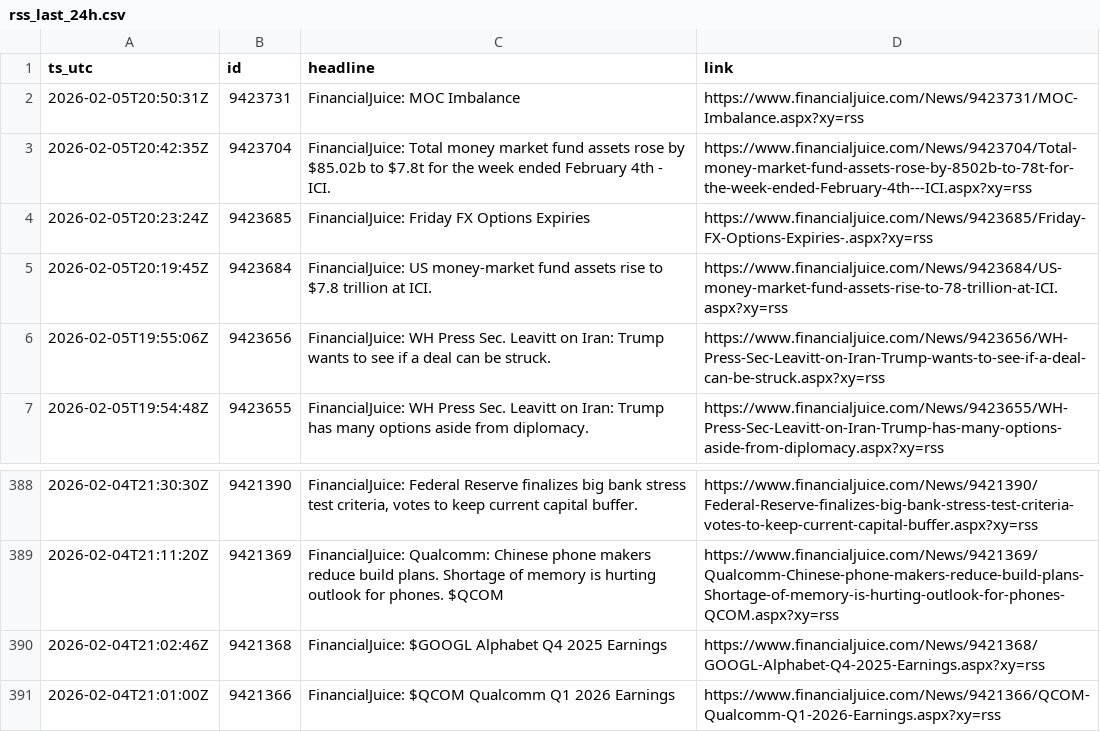
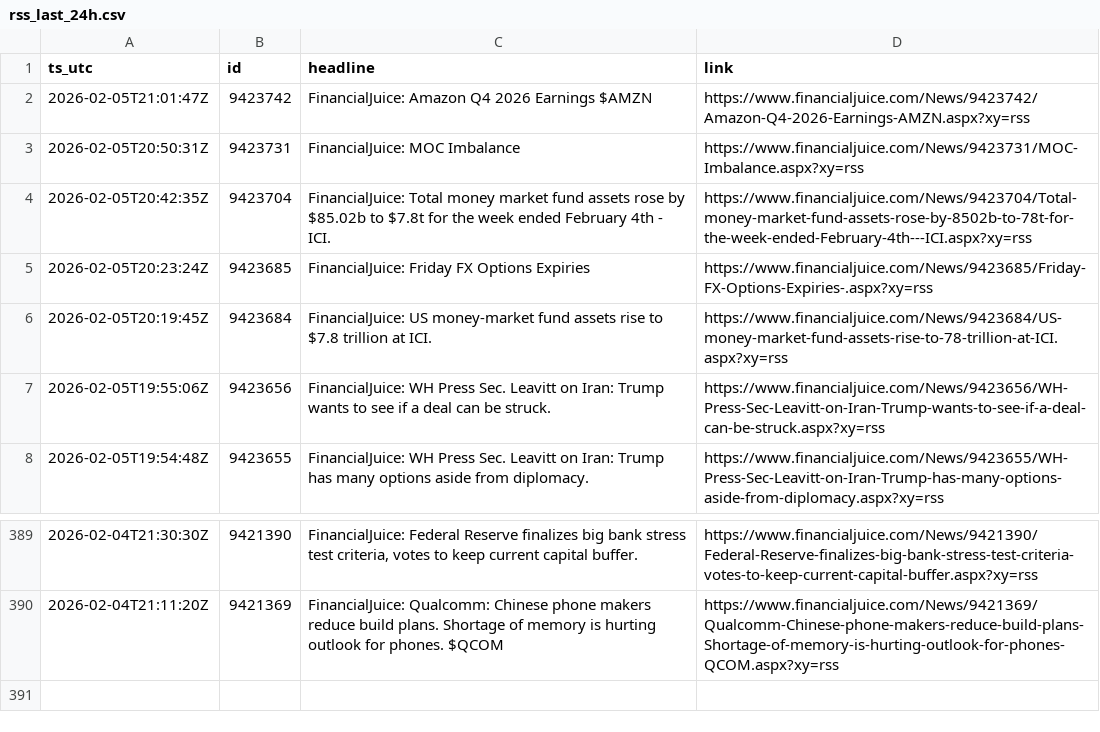
Before and after one commit to QaSH-data/econ-data, a CSV file: data/news/rss/rss_last_24h.csv, drawn as a sheet; only a part is shown, gaps mark what is left out; removed rows and columns are numbered as before the commit, all else as after; the diff names each change by its address in the sheet, - before the commit and + after, or states it on an @@ line.

Commit message:
auto: update data 2026-02-05T13:10:02

```diff
--- a/data/news/rss/rss_last_24h.csv
+++ b/data/news/rss/rss_last_24h.csv
+row 2: 2026-02-05T21:01:47Z | 9423742 | FinancialJuice: Amazon Q4 2026 Earnings $AMZN | https://www.financialjuice.com/News/9423742/Amazon-Q4-2026-Earnings-AMZN.aspx?xy=rss
-row 390: 2026-02-04T21:02:46Z | 9421368 | FinancialJuice: $GOOGL Alphabet Q4 2025 Earnings | https://www.financialjuice.com/News/9421368/GOOGL-Alphabet-Q4-2025-Earnings.aspx?xy=rss
-row 391: 2026-02-04T21:01:00Z | 9421366 | FinancialJuice: $QCOM Qualcomm Q1 2026 Earnings | https://www.financialjuice.com/News/9421366/QCOM-Qualcomm-Q1-2026-Earnings.aspx?xy=rss
```
Also changed, not shown: 1 other file.
